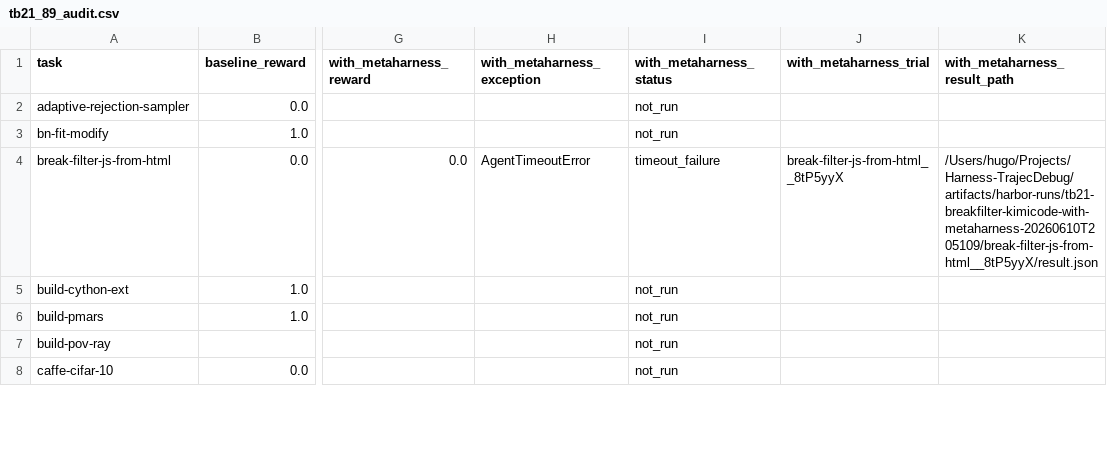
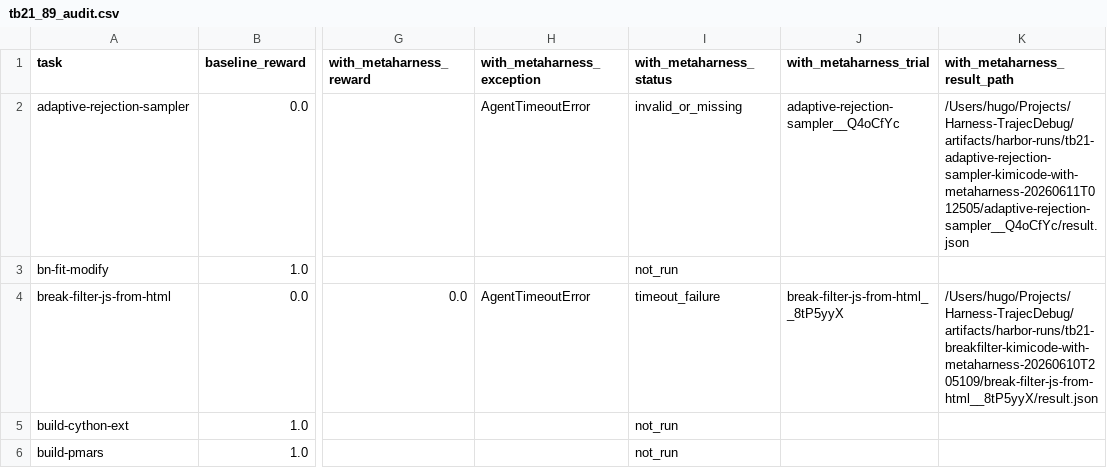
Before and after one commit to lwhere1314/Harness-TrajecDebug, a CSV file: docs/case-studies/kimi-code-tb21-metaharness-sweep-2026-06-10/tb21_89_audit.csv, drawn as a sheet; only a part is shown, gaps mark what is left out; the shorter side is filled out with more unchanged rows; the diff names each change by its address in the sheet, - before the commit and + after, or states it on an @@ line.

```diff
--- a/docs/case-studies/kimi-code-tb21-metaharness-sweep-2026-06-10/tb21_89_audit.csv
+++ b/docs/case-studies/kimi-code-tb21-metaharness-sweep-2026-06-10/tb21_89_audit.csv
-H2 (with_metaharness_exception): (empty)
+H2 (with_metaharness_exception): AgentTimeoutError
-I2 (with_metaharness_status): not_run
+I2 (with_metaharness_status): invalid_or_missing
-J2 (with_metaharness_trial): (empty)
+J2 (with_metaharness_trial): adaptive-rejection-sampler__Q4oCfYc
-K2 (with_metaharness_result_path): (empty)
+K2 (with_metaharness_result_path): /Users/hugo/Projects/Harness-TrajecDebug/artifacts/harbor-runs/tb21-adaptive-rejection-sampler-kimicode-with-metaharness-20260611T012505/adaptive-rejection-sampler__Q4oCfYc/result.json
```
Also changed, not shown: docs/case-studies/kimi-code-tb21-metaharness-sweep-2026-06-10/metrics.csv, docs/case-studies/kimi-code-tb21-metaharness-sweep-2026-06-10/metrics_task_pairs.csv, 9 other files.
